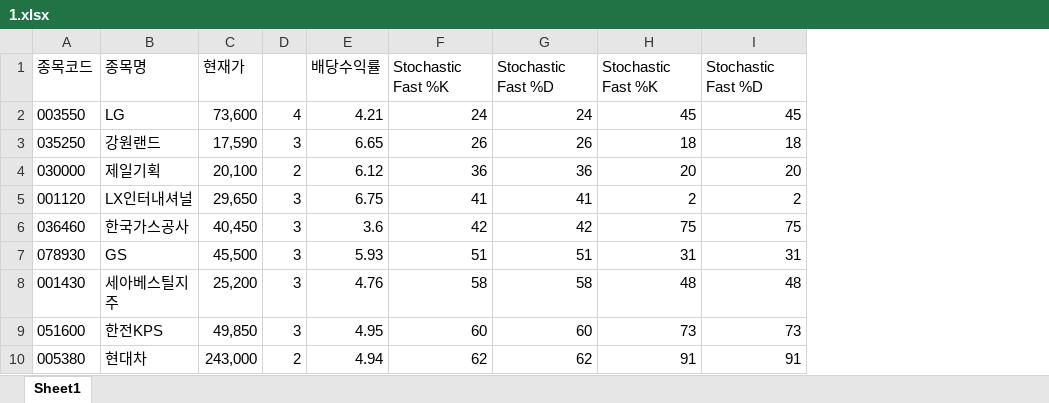
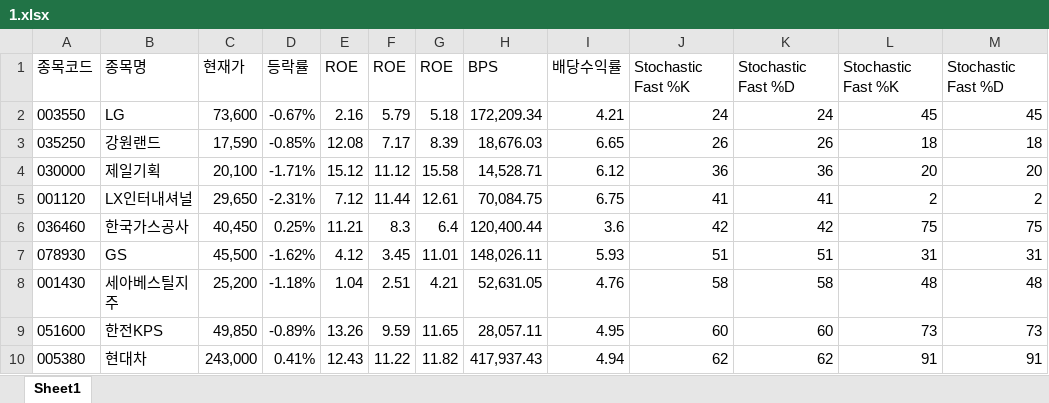
Before and after one commit to ez4happy/DividendGrowth, an Excel workbook: 1.xlsx, sheet Sheet1, drawn as a sheet; only a part is shown; values as stored, in another font and other column widths than the file's, no borders; removed rows and columns are numbered as before the commit, all else as after; the diff names each change by its address in the sheet, - before the commit and + after, or states it on an @@ line.

Commit message:
Add files via upload

```diff
--- a/1.xlsx (sheet Sheet1)
+++ b/1.xlsx (sheet Sheet1)
-column D, rows 2-10: 4 | 3 | 2 | 3 | 3 | 3 | 3 | 3 | 2
+column D, rows 1-10: 등락률 | -0.67% | -0.85% | -1.71% | -2.31% | 0.25% | -1.62% | -1.18% | -0.89% | 0.41%
+column E, rows 1-10: ROE | 2.16 | 12.08 | 15.12 | 7.12 | 11.21 | 4.12 | 1.04 | 13.26 | 12.43
+column F, rows 1-10: ROE | 5.79 | 7.17 | 11.12 | 11.44 | 8.3 | 3.45 | 2.51 | 9.59 | 11.22
+column G, rows 1-10: ROE | 5.18 | 8.39 | 15.58 | 12.61 | 6.4 | 11.01 | 4.21 | 11.65 | 11.82
+column H, rows 1-10: BPS | 172,209.34 | 18,676.03 | 14,528.71 | 70,084.75 | 120,400.44 | 148,026.11 | 52,631.05 | 28,057.11 | 417,937.43
```
